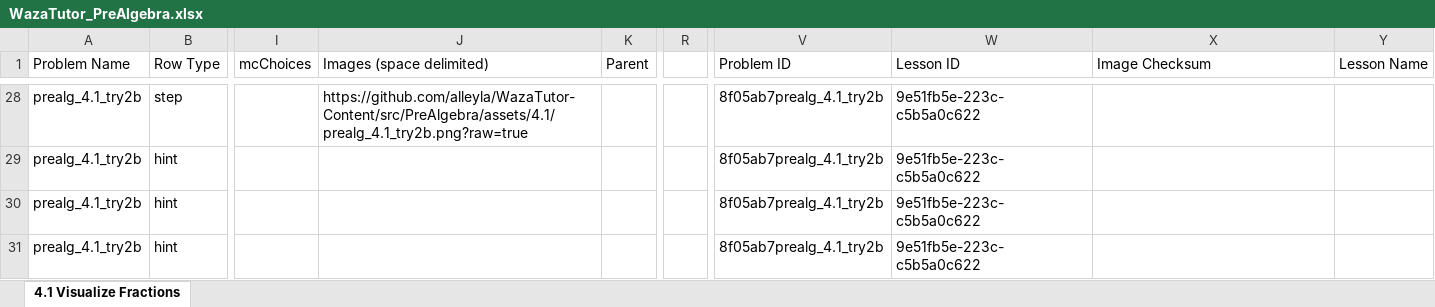
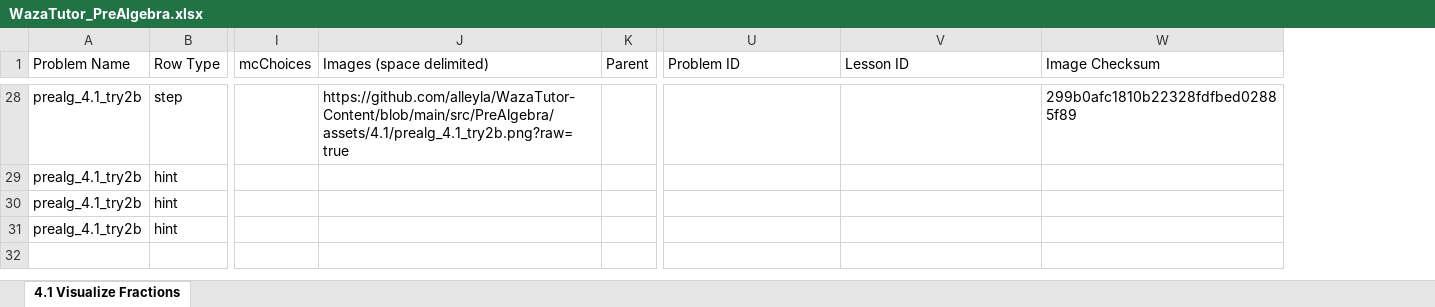
Before and after one commit to alleyla/WazaTutor-Content, an Excel workbook: src/PreAlgebra/WazaTutor_PreAlgebra.xlsx, sheet 4.1 Visualize Fractions, drawn as a sheet; only a part is shown, gaps mark what is left out; values as stored, in another font and other column widths than the file's, no cell formats; charts and pictures not drawn; removed rows and columns are numbered as before the commit, all else as after; the diff covers the shown part only; the diff names each change by its address in the sheet, - before the commit and + after, or states it on an @@ line.

```diff
--- a/src/PreAlgebra/WazaTutor_PreAlgebra.xlsx (sheet 4.1 Visualize Fractions)
+++ b/src/PreAlgebra/WazaTutor_PreAlgebra.xlsx (sheet 4.1 Visualize Fractions)
-column R, empty
-column Y (Lesson Name), empty
-J28 (Images (space delimited)): https://github.com/alleyla/WazaTutor-Content/src/PreAlgebra/assets/4.1/prealg_4.1_try2b.png?raw=true
+J28 (Images (space delimited)): https://github.com/alleyla/WazaTutor-Content/blob/main/src/PreAlgebra/assets/4.1/prealg_4.1_try2b.png?raw=true
-U28:U31 (Problem ID): 8f05ab7prealg_4.1_try2b
+U28:U31 (Problem ID): (empty)
-V28:V31 (Lesson ID): 9e51fb5e-223c-c5b5a0c622
+V28:V31 (Lesson ID): (empty)
-W28 (Image Checksum): (empty)
+W28 (Image Checksum): 299b0afc1810b22328fdfbed02885f89
```
Also changed, not shown: 69 edited cells elsewhere in this sheet, cell formats, formulas that keep their value, charts or pictures, src/OpenStaxCollegeAlgebra/OpenStax_Sample_College_Algebra.xlsx, src/Problem_Bank_URL.xlsx.
